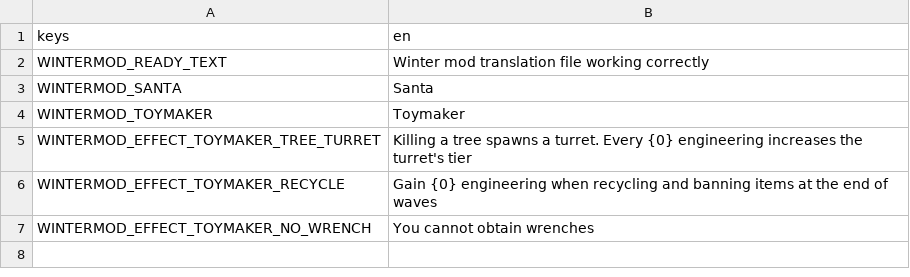
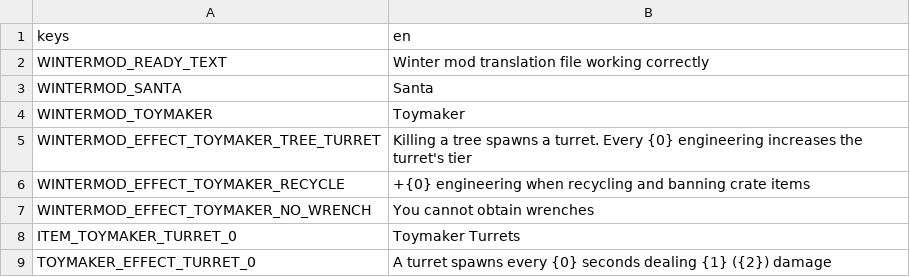
Before and after one commit to MrKarato/Brotato-WinterMod, a CSV file: mods-unpacked/ClassiestKarato-WinterMod/translations/winter-mod.csv, drawn as a sheet.

Commit message:
Toymaker debug and turret first steps

```diff
--- a/mods-unpacked/ClassiestKarato-WinterMod/translations/winter-mod.csv
+++ b/mods-unpacked/ClassiestKarato-WinterMod/translations/winter-mod.csv
@@ -5,3 +5,5 @@ WINTERMOD_TOYMAKER,Toymaker
 WINTERMOD_EFFECT_TOYMAKER_TREE_TURRET,Killing a tree spawns a turret. Every {0} engineering increases the turret's tier
-WINTERMOD_EFFECT_TOYMAKER_RECYCLE,Gain {0} engineering when recycling and banning items at the end of waves
+WINTERMOD_EFFECT_TOYMAKER_RECYCLE,+{0} engineering when recycling and banning crate items
 WINTERMOD_EFFECT_TOYMAKER_NO_WRENCH,You cannot obtain wrenches
+ITEM_TOYMAKER_TURRET_0,Toymaker Turrets
+TOYMAKER_EFFECT_TURRET_0,A turret spawns every {0} seconds dealing {1} ({2}) damage
```
Also changed, not shown: 15 other files.
